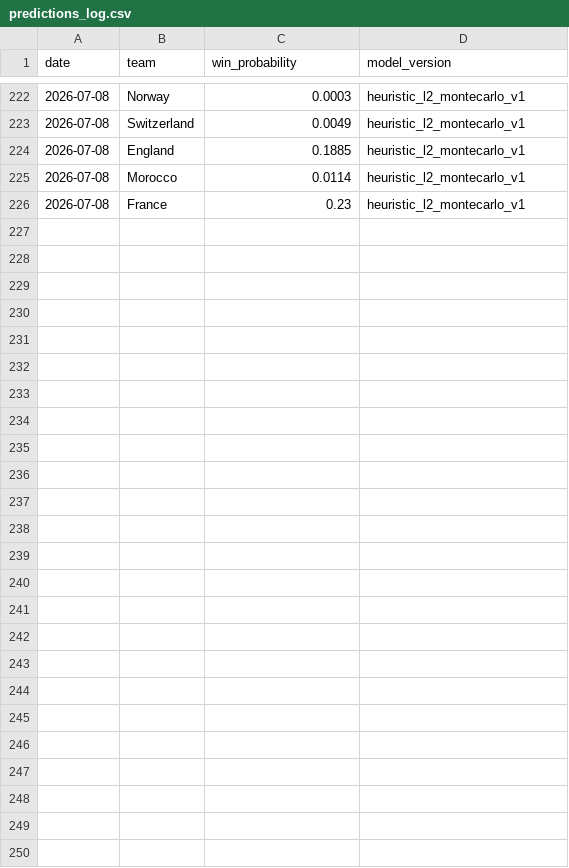
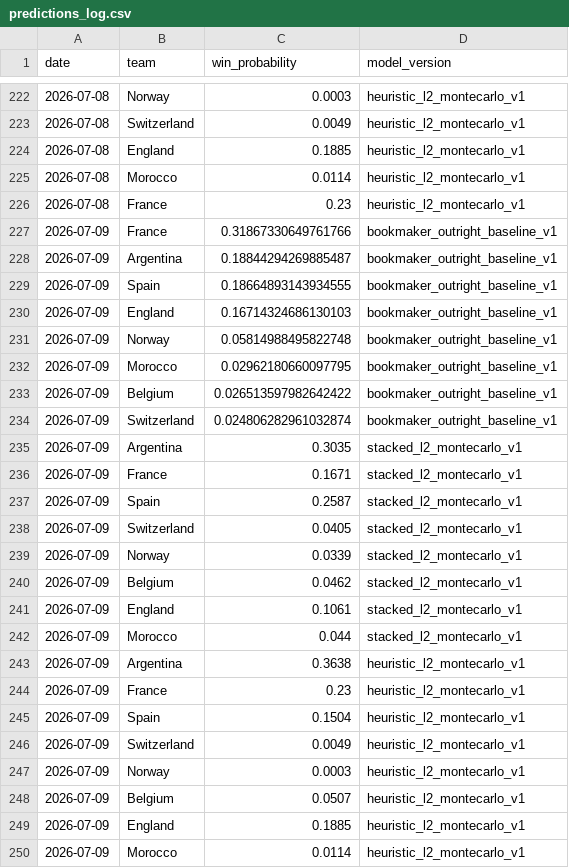
Before and after one commit to dilipna/wc26-mlops, a CSV file: data/predictions/predictions_log.csv, drawn as a sheet; only a part is shown, gaps mark what is left out; the diff names each change by its address in the sheet, - before the commit and + after, or states it on an @@ line.

```diff
--- a/data/predictions/predictions_log.csv
+++ b/data/predictions/predictions_log.csv
+row 227: 2026-07-09 | France | 0.31867330649761766 | bookmaker_outright_baseline_v1
+row 228: 2026-07-09 | Argentina | 0.18844294269885487 | bookmaker_outright_baseline_v1
+row 229: 2026-07-09 | Spain | 0.18664893143934555 | bookmaker_outright_baseline_v1
+row 230: 2026-07-09 | England | 0.16714324686130103 | bookmaker_outright_baseline_v1
+row 231: 2026-07-09 | Norway | 0.05814988495822748 | bookmaker_outright_baseline_v1
+row 232: 2026-07-09 | Morocco | 0.02962180660097795 | bookmaker_outright_baseline_v1
+row 233: 2026-07-09 | Belgium | 0.026513597982642422 | bookmaker_outright_baseline_v1
+row 234: 2026-07-09 | Switzerland | 0.024806282961032874 | bookmaker_outright_baseline_v1
+row 235: 2026-07-09 | Argentina | 0.3035 | stacked_l2_montecarlo_v1
+row 236: 2026-07-09 | France | 0.1671 | stacked_l2_montecarlo_v1
+row 237: 2026-07-09 | Spain | 0.2587 | stacked_l2_montecarlo_v1
+row 238: 2026-07-09 | Switzerland | 0.0405 | stacked_l2_montecarlo_v1
+row 239: 2026-07-09 | Norway | 0.0339 | stacked_l2_montecarlo_v1
+row 240: 2026-07-09 | Belgium | 0.0462 | stacked_l2_montecarlo_v1
+row 241: 2026-07-09 | England | 0.1061 | stacked_l2_montecarlo_v1
+row 242: 2026-07-09 | Morocco | 0.044 | stacked_l2_montecarlo_v1
+row 243: 2026-07-09 | Argentina | 0.3638 | heuristic_l2_montecarlo_v1
+row 244: 2026-07-09 | France | 0.23 | heuristic_l2_montecarlo_v1
+row 245: 2026-07-09 | Spain | 0.1504 | heuristic_l2_montecarlo_v1
+row 246: 2026-07-09 | Switzerland | 0.0049 | heuristic_l2_montecarlo_v1
+row 247: 2026-07-09 | Norway | 0.0003 | heuristic_l2_montecarlo_v1
+row 248: 2026-07-09 | Belgium | 0.0507 | heuristic_l2_montecarlo_v1
+row 249: 2026-07-09 | England | 0.1885 | heuristic_l2_montecarlo_v1
+row 250: 2026-07-09 | Morocco | 0.0114 | heuristic_l2_montecarlo_v1
```
Also changed, not shown: data/monitoring/data_quality_history.csv, data/monitoring/drift_history.csv, 9 other files.
